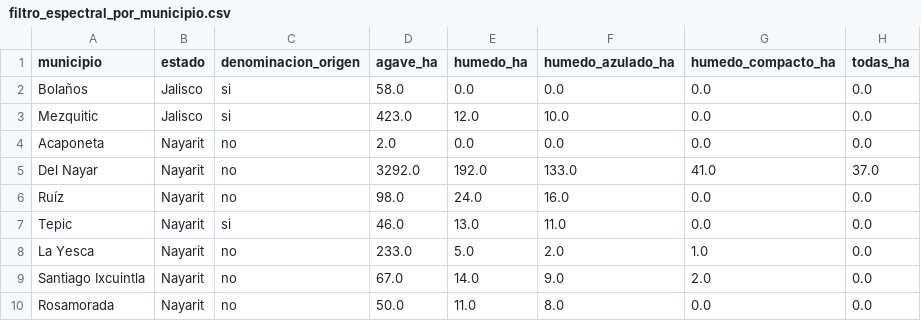
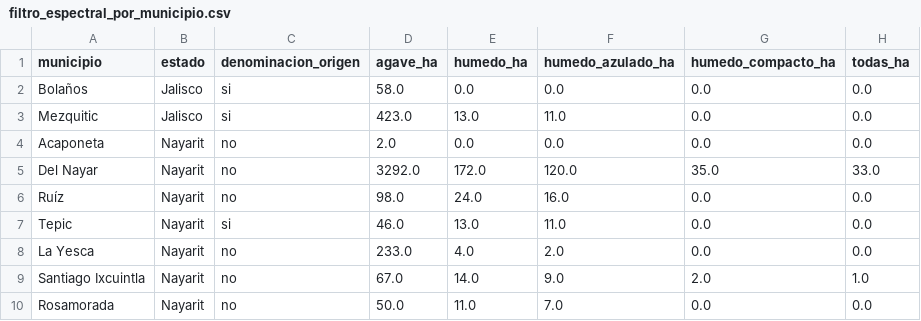
Before and after one commit to hubdemarcel/AIforEarthDataSets, a CSV file: agricultura/resultados/mosaicos/13QEE/filtro_espectral_por_municipio.csv, drawn as a sheet.

```diff
--- a/agricultura/resultados/mosaicos/13QEE/filtro_espectral_por_municipio.csv
+++ b/agricultura/resultados/mosaicos/13QEE/filtro_espectral_por_municipio.csv
@@ -2,9 +2,9 @@ municipio,estado,denominacion_origen,agave_ha,humedo_ha,humedo_azulado_ha,humedo
 Bolaños,Jalisco,si,58.0,0.0,0.0,0.0,0.0
-Mezquitic,Jalisco,si,423.0,12.0,10.0,0.0,0.0
+Mezquitic,Jalisco,si,423.0,13.0,11.0,0.0,0.0
 Acaponeta,Nayarit,no,2.0,0.0,0.0,0.0,0.0
-Del Nayar,Nayarit,no,3292.0,192.0,133.0,41.0,37.0
+Del Nayar,Nayarit,no,3292.0,172.0,120.0,35.0,33.0
 Ruíz,Nayarit,no,98.0,24.0,16.0,0.0,0.0
 Tepic,Nayarit,si,46.0,13.0,11.0,0.0,0.0
-La Yesca,Nayarit,no,233.0,5.0,2.0,1.0,0.0
-Santiago Ixcuintla,Nayarit,no,67.0,14.0,9.0,2.0,0.0
-Rosamorada,Nayarit,no,50.0,11.0,8.0,0.0,0.0
+La Yesca,Nayarit,no,233.0,4.0,2.0,0.0,0.0
+Santiago Ixcuintla,Nayarit,no,67.0,14.0,9.0,2.0,1.0
+Rosamorada,Nayarit,no,50.0,11.0,7.0,0.0,0.0
```
Also changed, not shown: 3 other files.
